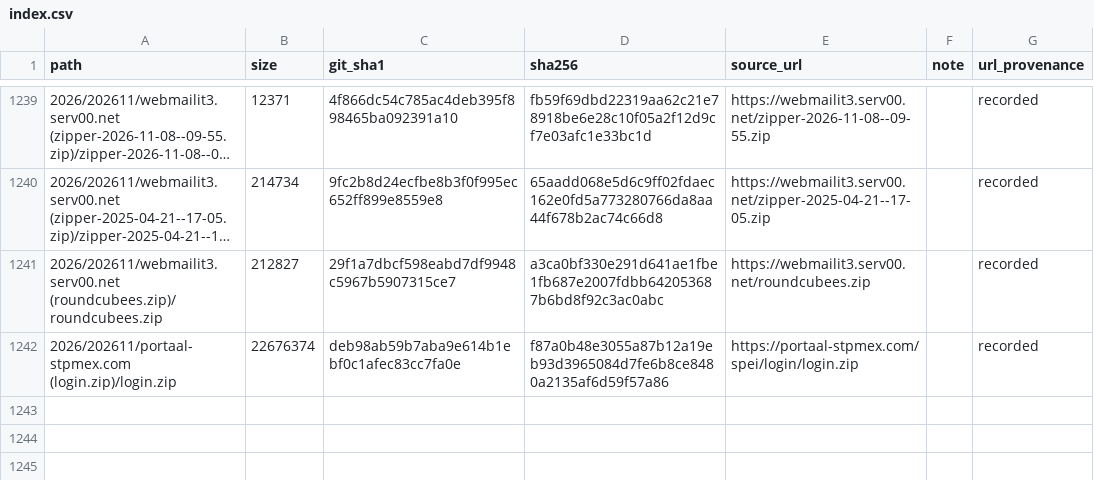
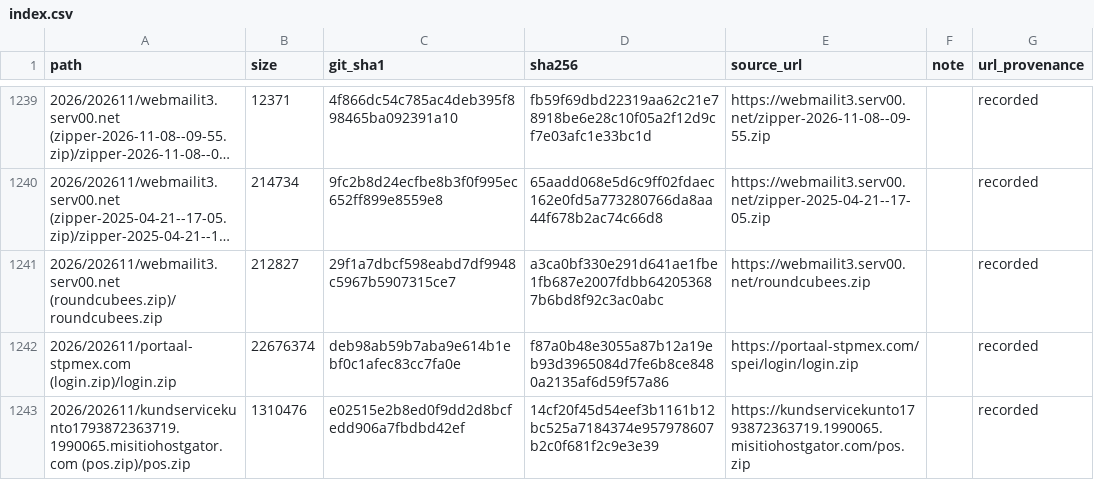
Before and after one commit to 0xDanielLopez/phishing_kits, a CSV file: index.csv, drawn as a sheet; only a part is shown, gaps mark what is left out; long unchanged cells end in ….

```diff
--- a/index.csv
+++ b/index.csv
@@ -1242 +1242,2 @@ path,size,git_sha1,sha256,source_url,note,url_provenance
 2026/202611/portaal-stpmex.com (login.zip)/login.zip,22676374,deb98ab59b7aba9e614b1ebf0c1afec83cc7fa0e,f87a0b48e3055a87b12a19eb93d3965084d7fe6b8ce8480a2135af6d59f57a86,https://portaal-stpmex.com/spei/login/login.zip,,recorded
+2026/202611/kundservicekunto1793872363719.1990065.misitiohostgator.com (pos.zip)/pos.zip,1310476,e02515e2b8ed0f9dd2d8bcfedd906a7fbdbd42ef,14cf20f45d54eef3b1161b12bc525a7184374e957978607b2c0f681f2c9e3e39,https://kundservicekunto1793872363719.1990065.misitiohostgator.com/pos.zip,,recorded
```
Also changed, not shown: 2 other files.
